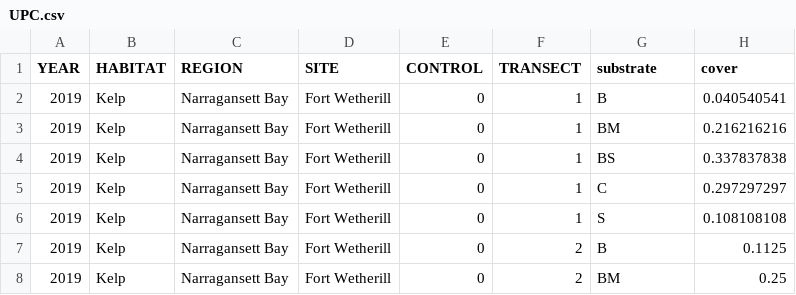
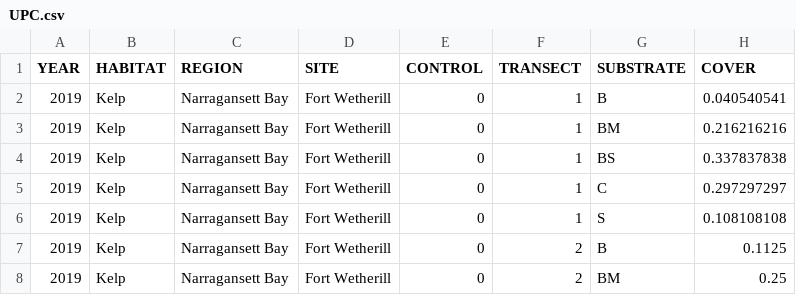
Before and after one commit to daniellembecker/RI_Kelp_TimeSeries, a CSV file: data/kelp_timeseries_data/UPC.csv, drawn as a sheet; only a part is shown.

```diff
--- a/data/kelp_timeseries_data/UPC.csv
+++ b/data/kelp_timeseries_data/UPC.csv
@@ -1,2 +1,2 @@
-YEAR,HABITAT,REGION,SITE,CONTROL,TRANSECT,substrate,cover
+YEAR,HABITAT,REGION,SITE,CONTROL,TRANSECT,SUBSTRATE,COVER
 2019,Kelp,Narragansett Bay,Fort Wetherill,0,1,B,0.040540541
```
Also changed, not shown: data/kelp_timeseries_data/FtWeatherill_UPC_2016_CT.csv, output/cleaned_data/kelp.data.clean.csv.
